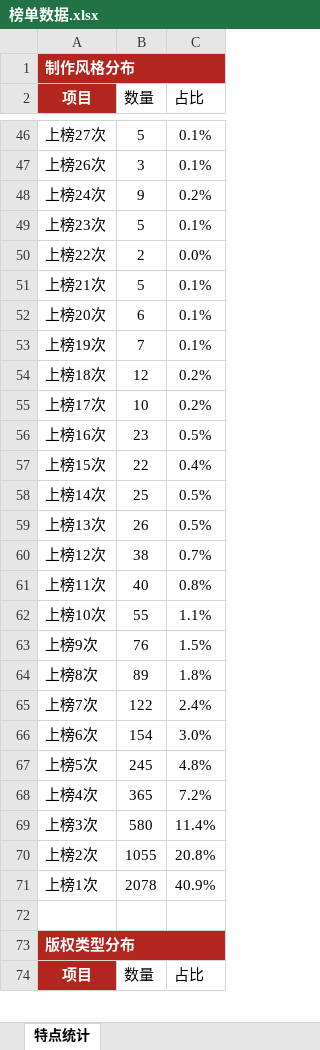
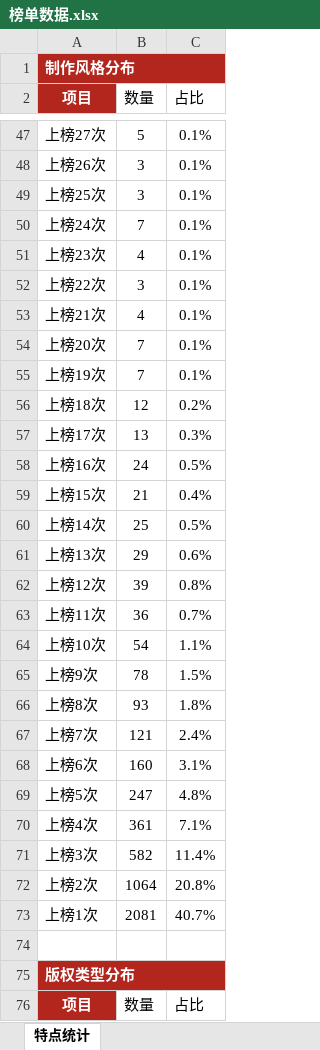
Before and after one commit to 2m247cdz9k-design/tomato-drama-rankings, an Excel workbook: 榜单数据.xlsx, sheet 特点统计, drawn as a sheet; only a part is shown, gaps mark what is left out; values as stored, in another font and other column widths than the file's, no borders; addresses are those after the commit; the diff covers the shown part only; the diff names each change by its address in the sheet, - before the commit and + after, or states it on an @@ line.

```diff
--- a/榜单数据.xlsx (sheet 特点统计)
+++ b/榜单数据.xlsx (sheet 特点统计)
+row 49: 上榜25次 | 3 | 0.1%
-B50 (数量): 9
+B50 (数量): 7
-C50 (占比): 0.2%
+C50 (占比): 0.1%
-B51 (数量): 5
+B51 (数量): 4
-B52 (数量): 2
+B52 (数量): 3
-C52 (占比): 0.0%
+C52 (占比): 0.1%
-B53 (数量): 5
+B53 (数量): 4
-B54 (数量): 6
+B54 (数量): 7
-B57 (数量): 10
+B57 (数量): 13
-C57 (占比): 0.2%
+C57 (占比): 0.3%
-B58 (数量): 23
+B58 (数量): 24
-B59 (数量): 22
+B59 (数量): 21
-B61 (数量): 26
+B61 (数量): 29
-C61 (占比): 0.5%
+C61 (占比): 0.6%
-B62 (数量): 38
+B62 (数量): 39
-C62 (占比): 0.7%
+C62 (占比): 0.8%
-B63 (数量): 40
+B63 (数量): 36
-C63 (占比): 0.8%
+C63 (占比): 0.7%
-B64 (数量): 55
+B64 (数量): 54
-B65 (数量): 76
+B65 (数量): 78
-B66 (数量): 89
+B66 (数量): 93
-B67 (数量): 122
+B67 (数量): 121
-B68 (数量): 154
+B68 (数量): 160
-C68 (占比): 3.0%
+C68 (占比): 3.1%
-B69 (数量): 245
+B69 (数量): 247
-B70 (数量): 365
+B70 (数量): 361
-C70 (占比): 7.2%
+C70 (占比): 7.1%
-B71 (数量): 580
+B71 (数量): 582
-B72 (数量): 1055
+B72 (数量): 1064
-B73 (数量): 2078
+B73 (数量): 2081
-C73 (占比): 40.9%
+C73 (占比): 40.7%
```
Also changed, not shown: 3 added rows, 2 removed rows and 40 edited cells elsewhere in this sheet, sheet 老剧复投榜, sheet 上榜的新剧, sheet 长跑新剧榜, sheet TOP20剧重点跟踪, sheet 新剧推荐·口径C(账号层级优先), sheet 新剧推荐·口径B(账号权重型), 4 more sheets, 2 other files.
